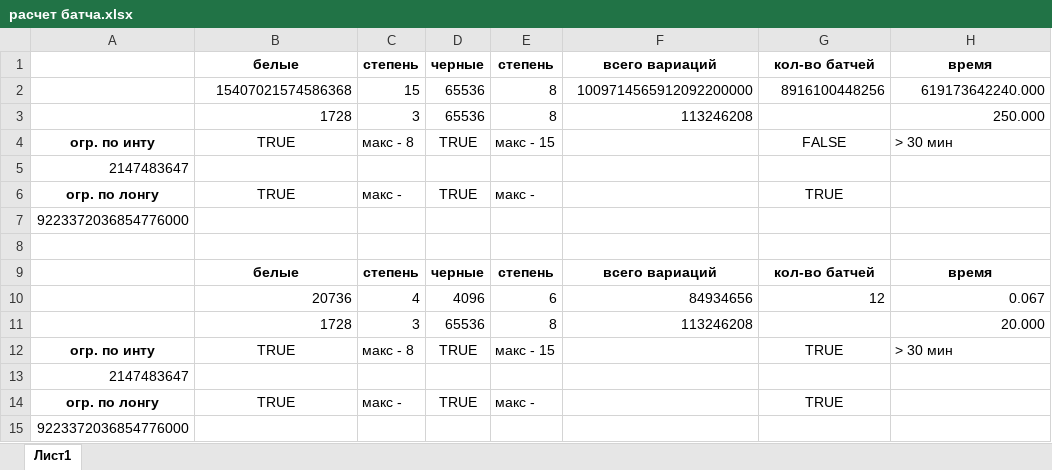
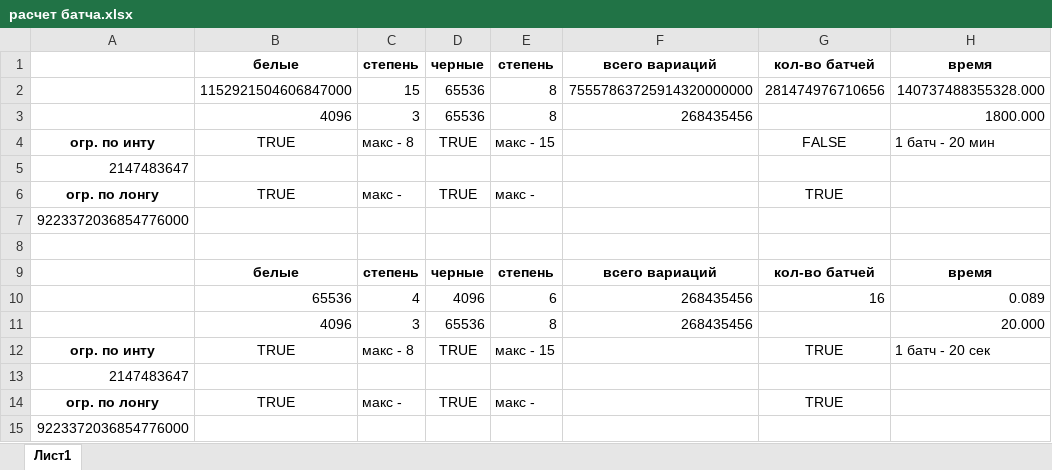
Before and after one commit to koshachya-myatka/grid-calculations, an Excel workbook: расчет батча.xlsx, sheet Лист1, drawn as a sheet; values as stored, in another font and other column widths than the file's, no borders; removed rows and columns are numbered as before the commit, all else as after; the diff names each change by its address in the sheet, - before the commit and + after, or states it on an @@ line.

```diff
--- a/расчет батча.xlsx (sheet Лист1)
+++ b/расчет батча.xlsx (sheet Лист1)
-row 2:  | 15407021574586368 | 15 | 65536 | 8 | 1009714565912092200000 | 8916100448256 | 619173642240.000
-row 3:  | 1728 | 3 | 65536 | 8 | 113246208 |  | 250.000
+row 2:  | 1152921504606847000 | 15 | 65536 | 8 | 75557863725914320000000 | 281474976710656 | 140737488355328.000
+row 3:  | 4096 | 3 | 65536 | 8 | 268435456 |  | 1800.000
-H4: > 30 мин
+H4: 1 батч - 20 мин
-row 10:  | 20736 | 4 | 4096 | 6 | 84934656 | 12 | 0.067
+row 10:  | 65536 | 4 | 4096 | 6 | 268435456 | 16 | 0.089
-B11: 1728
+B11: 4096
-F11: 113246208
+F11: 268435456
-H12: > 30 мин
+H12: 1 батч - 20 сек
```
Also changed, not shown: 10 other files.
